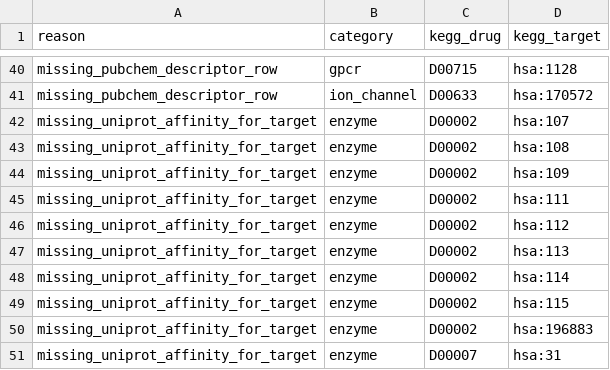
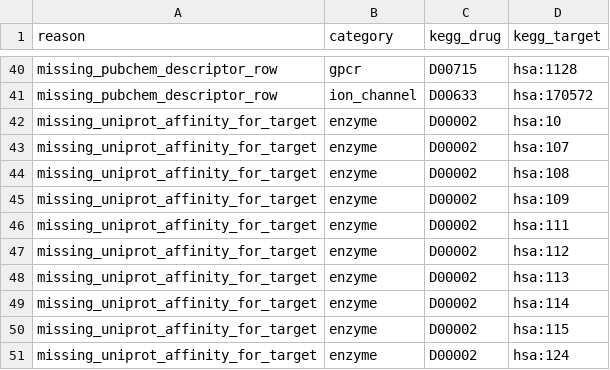
Before and after one commit to rks277/roshan-psb-2026, a CSV file: results/coverage_missing_examples.csv, drawn as a sheet; only a part is shown, gaps mark what is left out.

```diff
--- a/results/coverage_missing_examples.csv
+++ b/results/coverage_missing_examples.csv
@@ -41,2 +41,3 @@ missing_pubchem_descriptor_row,gpcr,D00715,hsa:1128
 missing_pubchem_descriptor_row,ion_channel,D00633,hsa:170572
+missing_uniprot_affinity_for_target,enzyme,D00002,hsa:10
 missing_uniprot_affinity_for_target,enzyme,D00002,hsa:107
@@ -49,3 +50,2 @@ missing_uniprot_affinity_for_target,enzyme,D00002,hsa:114
 missing_uniprot_affinity_for_target,enzyme,D00002,hsa:115
-missing_uniprot_affinity_for_target,enzyme,D00002,hsa:196883
-missing_uniprot_affinity_for_target,enzyme,D00007,hsa:31
+missing_uniprot_affinity_for_target,enzyme,D00002,hsa:124
```
Also changed, not shown: results/baseline_error_degree_bins.csv, results/baseline_error_degree_summary.csv, 15 other files.
